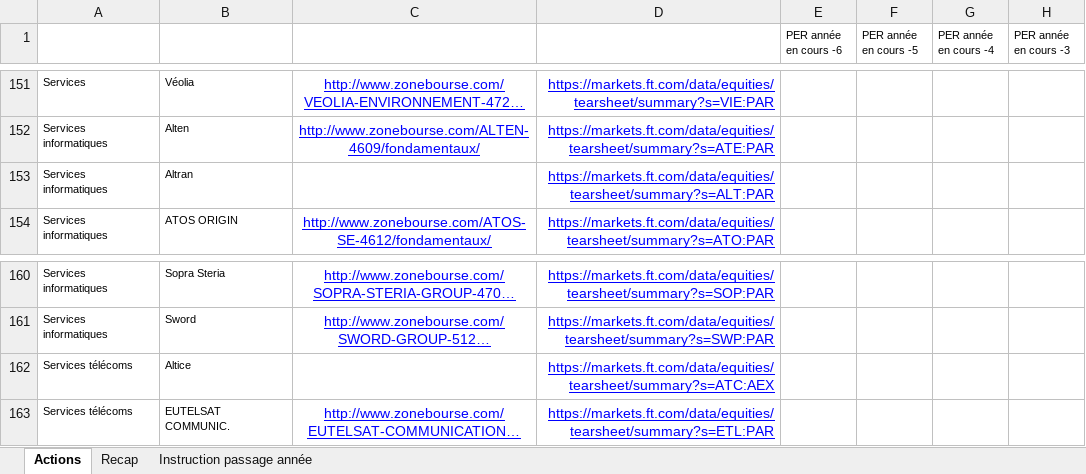
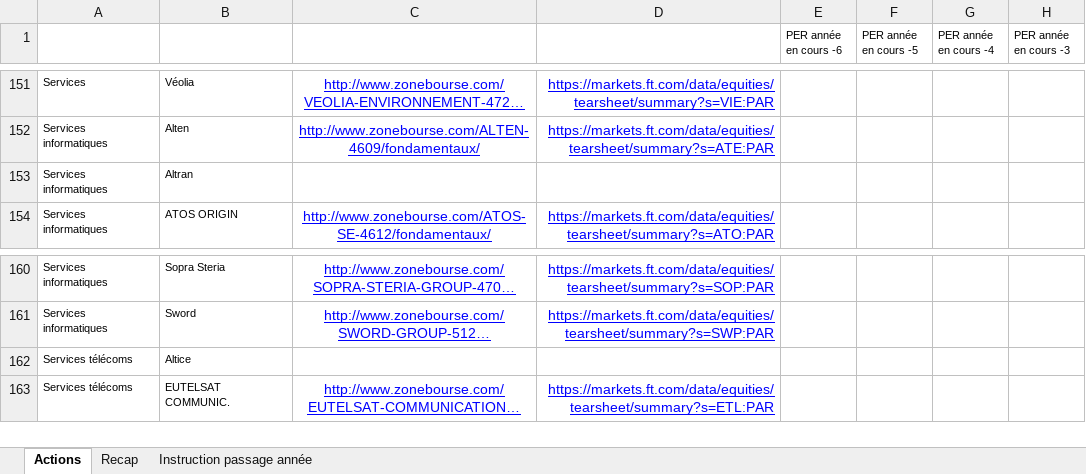
Before and after one commit to Ieandre/financialwebscrapingproject, an Excel workbook: test.xlsx, sheet Actions, drawn as a sheet; only a part is shown, gaps mark what is left out; long unchanged cells end in …; values as stored, in another font and other column widths than the file's, no borders; charts and pictures and conditional formats not drawn; the diff covers the shown part only; the diff names each change by its address in the sheet, - before the commit and + after, or states it on an @@ line.

```diff
--- a/test.xlsx (sheet Actions)
+++ b/test.xlsx (sheet Actions)
-D153: https://markets.ft.com/data/equities/tearsheet/summary?s=ALT:PAR
+D153: (empty)
-D162: https://markets.ft.com/data/equities/tearsheet/summary?s=ATC:AEX
+D162: (empty)
```
Also changed, not shown: 6 edited cells elsewhere in this sheet, 1 other file.
